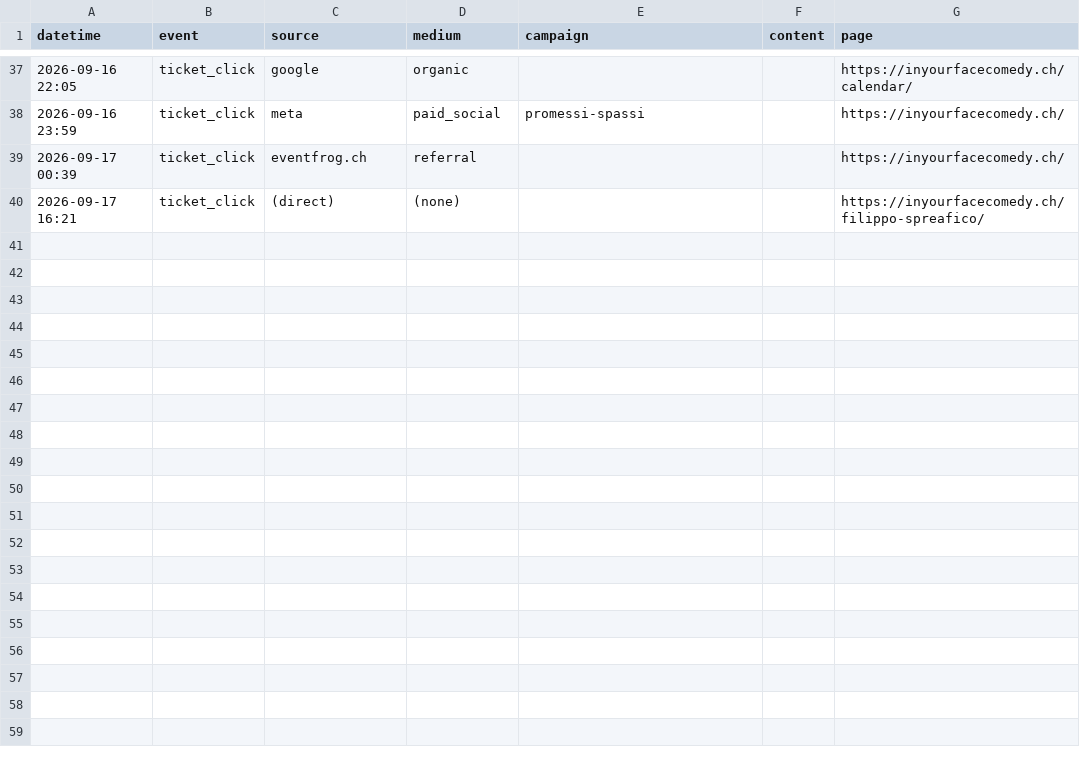
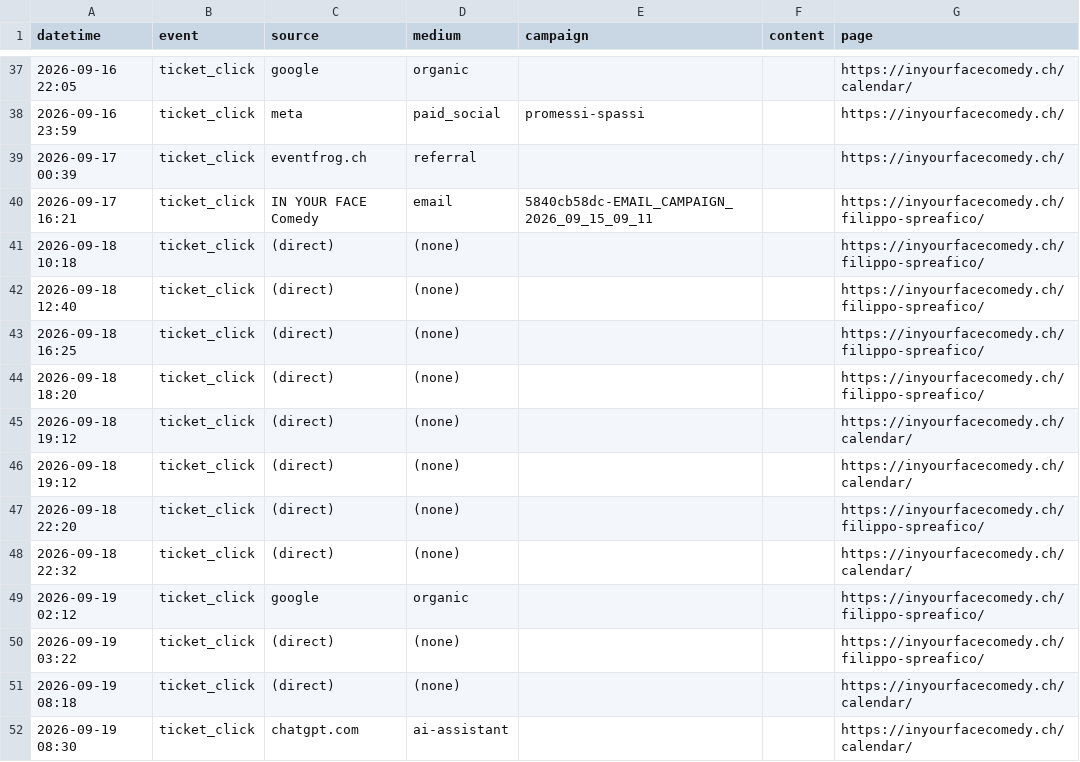
Before and after one commit to harryf/inyourfacecomedy, a CSV file: assets/reports/filippo-spreafico.csv, drawn as a sheet; only a part is shown, gaps mark what is left out.

```diff
--- a/assets/reports/filippo-spreafico.csv
+++ b/assets/reports/filippo-spreafico.csv
@@ -39,2 +39,14 @@ datetime,event,source,medium,campaign,content,page
 2026-09-17 00:39,ticket_click,eventfrog.ch,referral,,,https://inyourfacecomedy.ch/
-2026-09-17 16:21,ticket_click,(direct),(none),,,https://inyourfacecomedy.ch/filippo-spreafico/
+2026-09-17 16:21,ticket_click,IN YOUR FACE Comedy,email,5840cb58dc-EMAIL_CAMPAIGN_2026_09_15_09_11,,https://inyourfacecomedy.ch/filippo-spreafico/
+2026-09-18 10:18,ticket_click,(direct),(none),,,https://inyourfacecomedy.ch/filippo-spreafico/
+2026-09-18 12:40,ticket_click,(direct),(none),,,https://inyourfacecomedy.ch/filippo-spreafico/
+2026-09-18 16:25,ticket_click,(direct),(none),,,https://inyourfacecomedy.ch/filippo-spreafico/
+2026-09-18 18:20,ticket_click,(direct),(none),,,https://inyourfacecomedy.ch/filippo-spreafico/
+2026-09-18 19:12,ticket_click,(direct),(none),,,https://inyourfacecomedy.ch/calendar/
+2026-09-18 19:12,ticket_click,(direct),(none),,,https://inyourfacecomedy.ch/calendar/
+2026-09-18 22:20,ticket_click,(direct),(none),,,https://inyourfacecomedy.ch/filippo-spreafico/
+2026-09-18 22:32,ticket_click,(direct),(none),,,https://inyourfacecomedy.ch/calendar/
+2026-09-19 02:12,ticket_click,google,organic,,,https://inyourfacecomedy.ch/filippo-spreafico/
+2026-09-19 03:22,ticket_click,(direct),(none),,,https://inyourfacecomedy.ch/filippo-spreafico/
+2026-09-19 08:18,ticket_click,(direct),(none),,,https://inyourfacecomedy.ch/calendar/
+2026-09-19 08:30,ticket_click,chatgpt.com,ai-assistant,,,https://inyourfacecomedy.ch/calendar/
```
Also changed, not shown: assets/reports/comedybrew.csv, assets/reports/jackpotcomedy.csv, 17 other files.
